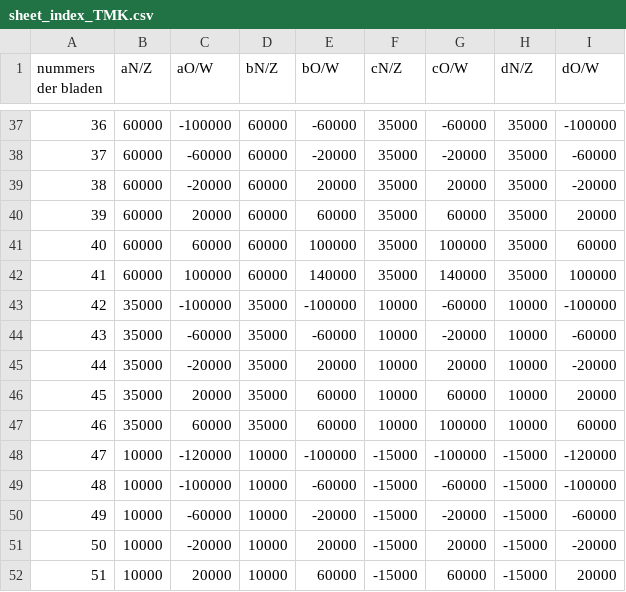
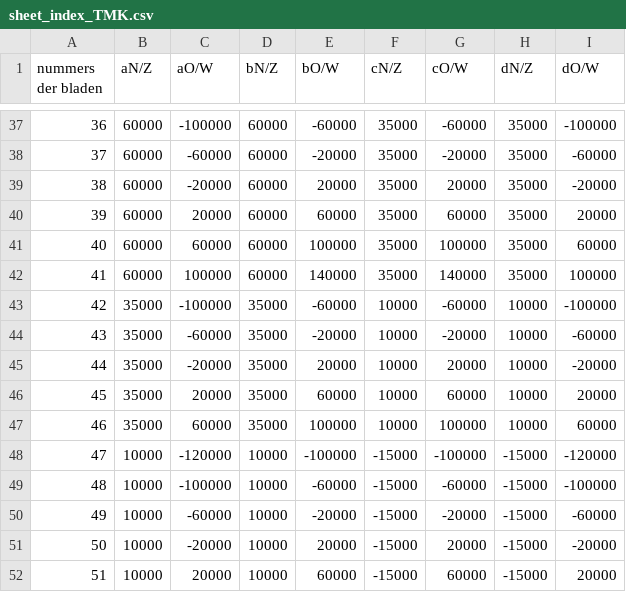
Before and after one commit to geor-tudelft/iiifmap, a CSV file: project/resources/sheet_index_TMK.csv, drawn as a sheet; only a part is shown, gaps mark what is left out.

```diff
--- a/project/resources/sheet_index_TMK.csv
+++ b/project/resources/sheet_index_TMK.csv
@@ -42,7 +42,7 @@
 41;60000;100000;60000;140000;35000;140000;35000;100000
-42;35000;-100000;35000;-100000;10000;-60000;10000;-100000
-43;35000;-60000;35000;-60000;10000;-20000;10000;-60000
+42;35000;-100000;35000;-60000;10000;-60000;10000;-100000
+43;35000;-60000;35000;-20000;10000;-20000;10000;-60000
 44;35000;-20000;35000;20000;10000;20000;10000;-20000
 45;35000;20000;35000;60000;10000;60000;10000;20000
-46;35000;60000;35000;60000;10000;100000;10000;60000
+46;35000;60000;35000;100000;10000;100000;10000;60000
 47;10000;-120000;10000;-100000;-15000;-100000;-15000;-120000
```
Also changed, not shown: 1 other file.
